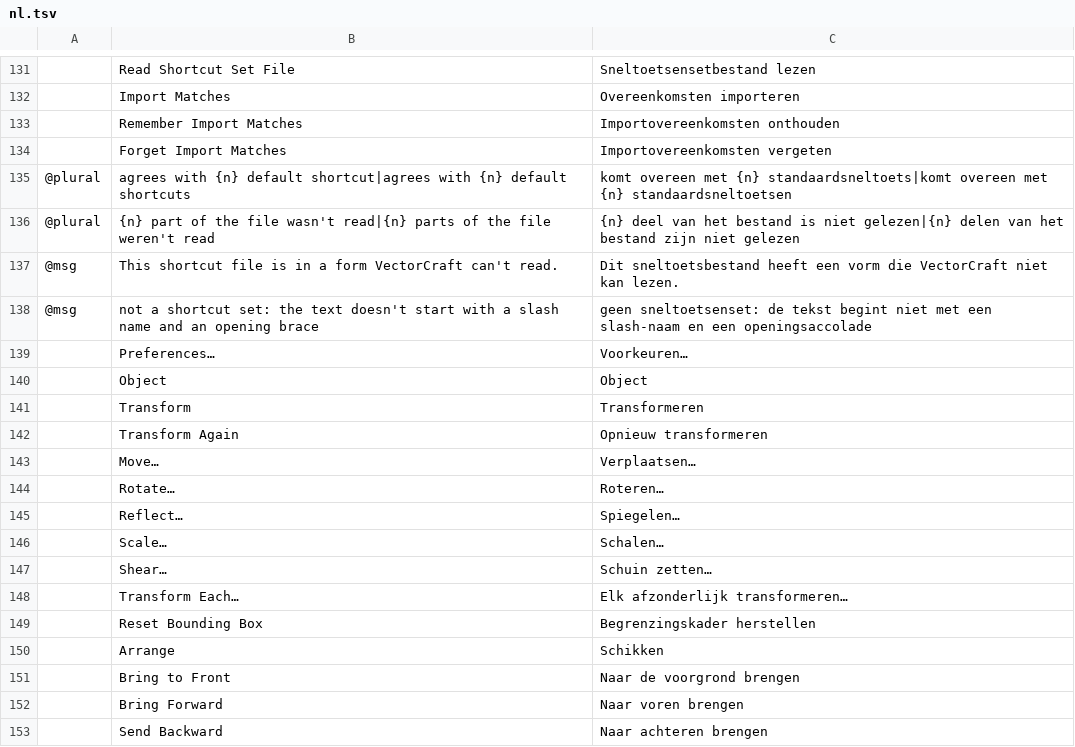
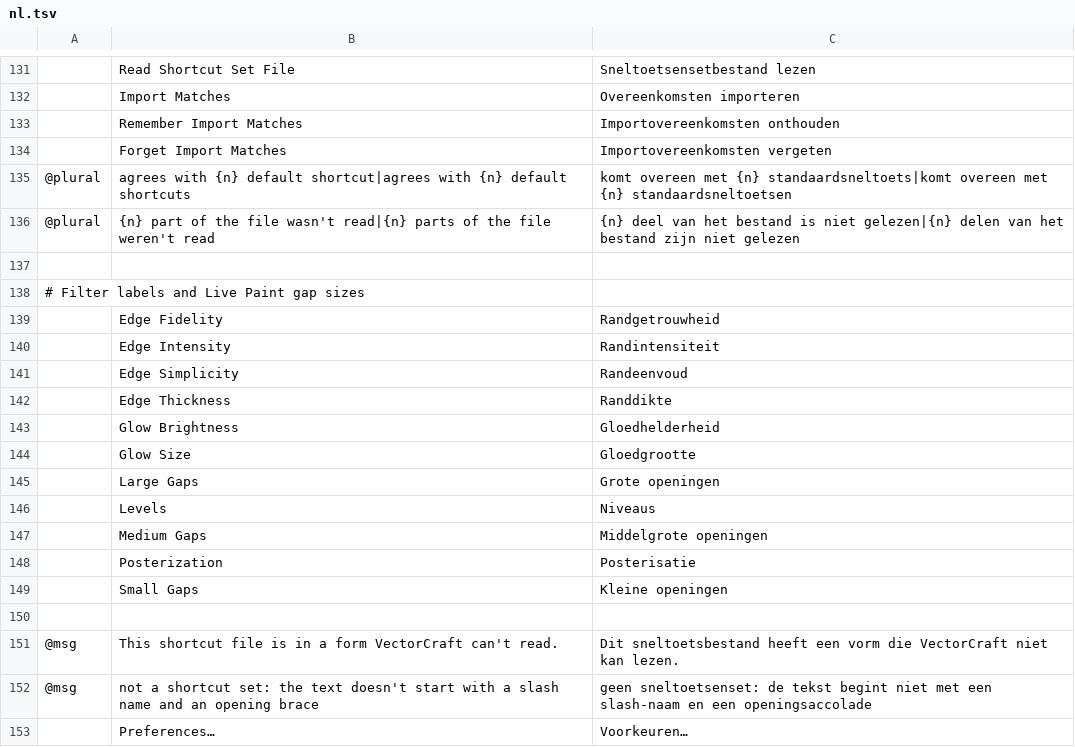
Before and after one commit to 00xJS/vectorcraft, a TSV file: crates/ui-egui/src/i18n/nl.tsv, drawn as a sheet; only a part is shown, gaps mark what is left out; the shorter side is filled out with more unchanged rows; the diff covers the shown part only; the diff names each change by its address in the sheet, - before the commit and + after, or states it on an @@ line.

```diff
--- a/crates/ui-egui/src/i18n/nl.tsv
+++ b/crates/ui-egui/src/i18n/nl.tsv
+row 137: (empty)
+row 138: # Filter labels and Live Paint gap sizes
+row 139:  | Edge Fidelity | Randgetrouwheid
+row 140:  | Edge Intensity | Randintensiteit
+row 141:  | Edge Simplicity | Randeenvoud
+row 142:  | Edge Thickness | Randdikte
+row 143:  | Glow Brightness | Gloedhelderheid
+row 144:  | Glow Size | Gloedgrootte
+row 145:  | Large Gaps | Grote openingen
+row 146:  | Levels | Niveaus
+row 147:  | Medium Gaps | Middelgrote openingen
+row 148:  | Posterization | Posterisatie
+row 149:  | Small Gaps | Kleine openingen
+row 150: (empty)
```
Also changed, not shown: 29 added rows elsewhere in this file.
